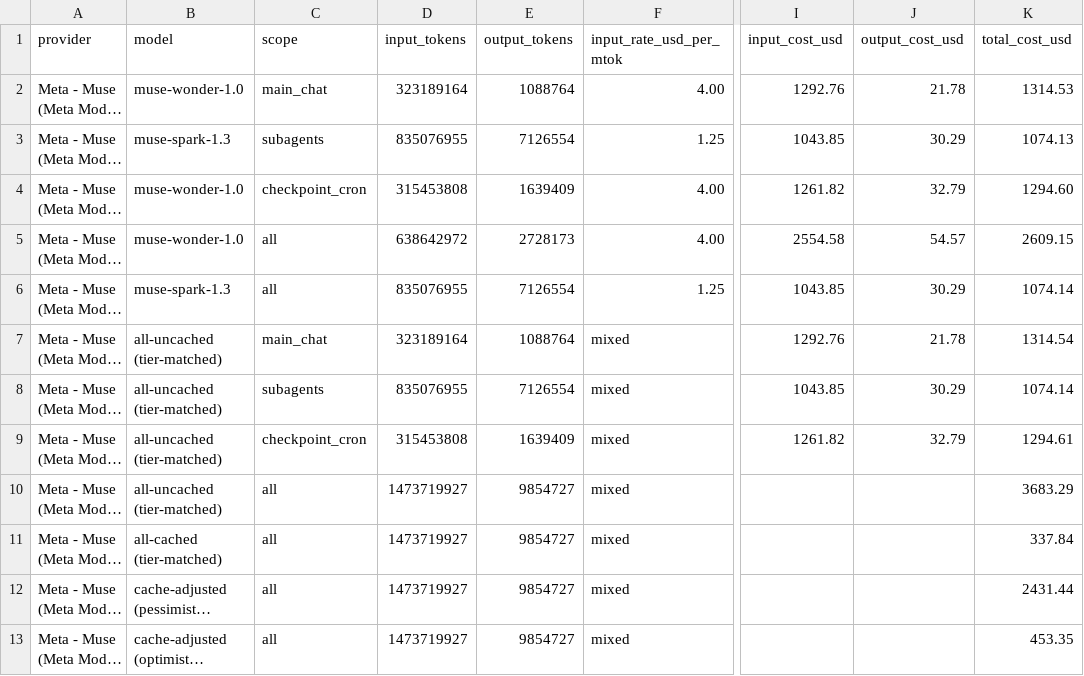
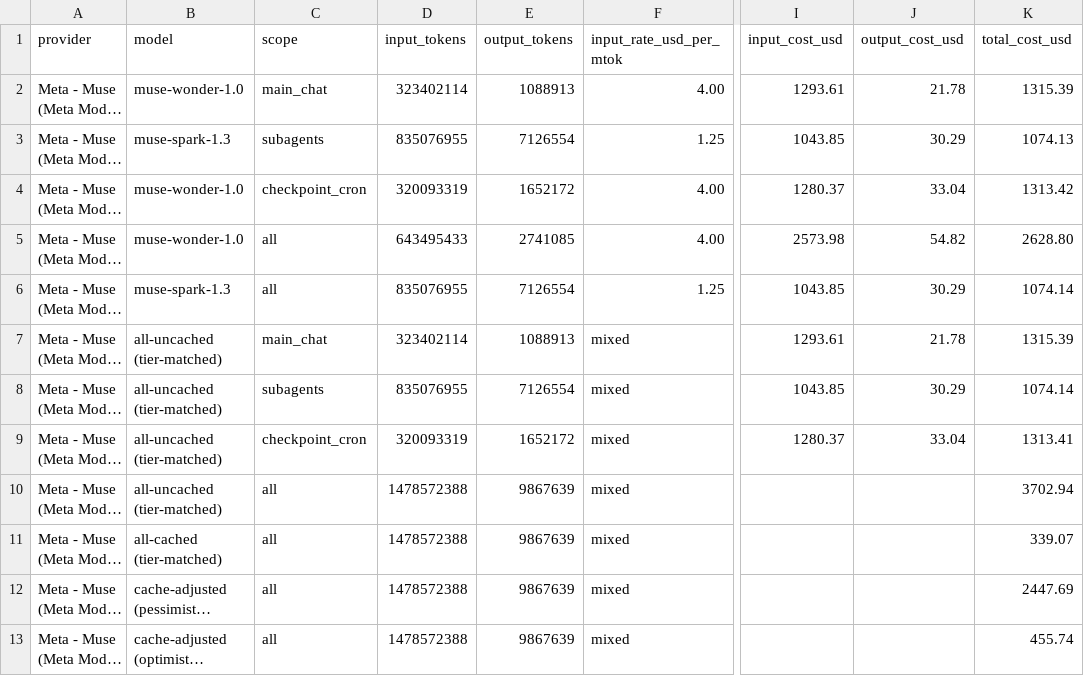
Before and after one commit to sneakers-the-rat/lvds-receiver-official, a CSV file: metrics/cost_summary.csv, drawn as a sheet; only a part is shown, gaps mark what is left out; long unchanged cells end in …; the diff covers the shown part only; the diff names each change by its address in the sheet, - before the commit and + after, or states it on an @@ line.

```diff
--- a/metrics/cost_summary.csv
+++ b/metrics/cost_summary.csv
-D2 (input_tokens): 323189164
+D2 (input_tokens): 323402114
-E2 (output_tokens): 1088764
+E2 (output_tokens): 1088913
-I2 (input_cost_usd): 1292.76
+I2 (input_cost_usd): 1293.61
-K2 (total_cost_usd): 1314.53
+K2 (total_cost_usd): 1315.39
-D4 (input_tokens): 315453808
+D4 (input_tokens): 320093319
-E4 (output_tokens): 1639409
+E4 (output_tokens): 1652172
-I4 (input_cost_usd): 1261.82
+I4 (input_cost_usd): 1280.37
-J4 (output_cost_usd): 32.79
+J4 (output_cost_usd): 33.04
-K4 (total_cost_usd): 1294.60
+K4 (total_cost_usd): 1313.42
-D5 (input_tokens): 638642972
+D5 (input_tokens): 643495433
-E5 (output_tokens): 2728173
+E5 (output_tokens): 2741085
-I5 (input_cost_usd): 2554.58
+I5 (input_cost_usd): 2573.98
-J5 (output_cost_usd): 54.57
+J5 (output_cost_usd): 54.82
-K5 (total_cost_usd): 2609.15
+K5 (total_cost_usd): 2628.80
-D7 (input_tokens): 323189164
+D7 (input_tokens): 323402114
-E7 (output_tokens): 1088764
+E7 (output_tokens): 1088913
-I7 (input_cost_usd): 1292.76
+I7 (input_cost_usd): 1293.61
-K7 (total_cost_usd): 1314.54
+K7 (total_cost_usd): 1315.39
-D9 (input_tokens): 315453808
+D9 (input_tokens): 320093319
-E9 (output_tokens): 1639409
+E9 (output_tokens): 1652172
-I9 (input_cost_usd): 1261.82
+I9 (input_cost_usd): 1280.37
-J9 (output_cost_usd): 32.79
+J9 (output_cost_usd): 33.04
-K9 (total_cost_usd): 1294.61
+K9 (total_cost_usd): 1313.41
-D10:D13 (input_tokens): 1473719927
+D10:D13 (input_tokens): 1478572388
-E10:E13 (output_tokens): 9854727
+E10:E13 (output_tokens): 9867639
-K10 (total_cost_usd): 3683.29
+K10 (total_cost_usd): 3702.94
-K11 (total_cost_usd): 337.84
+K11 (total_cost_usd): 339.07
-K12 (total_cost_usd): 2431.44
+K12 (total_cost_usd): 2447.69
-K13 (total_cost_usd): 453.35
+K13 (total_cost_usd): 455.74
```
Also changed, not shown: 72 edited cells elsewhere in this file, metrics/agents.csv, metrics/commit_alignment.csv, 3 other files.
